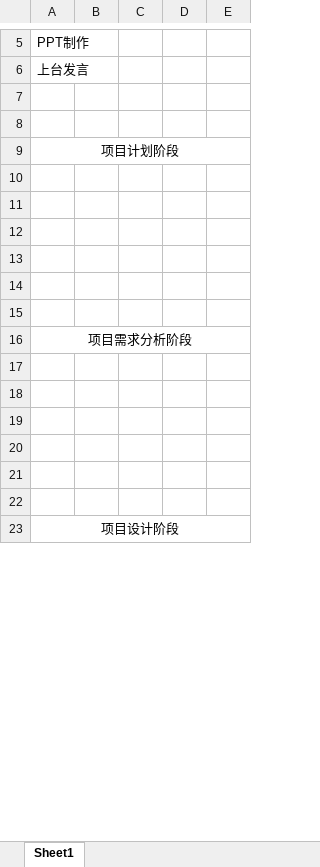
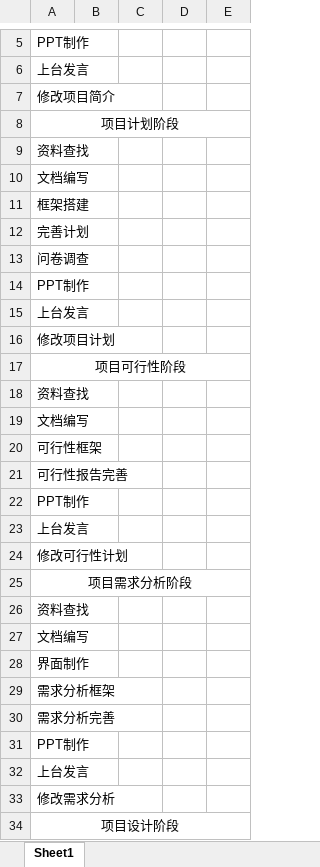
Before and after one commit to 1-518/Three-Kindoms, an Excel workbook: 项目总结/打分表.xlsx, sheet Sheet1, drawn as a sheet; only a part is shown, gaps mark what is left out; values as stored, in another font and other column widths than the file's, no borders; removed rows and columns are numbered as before the commit, all else as after; the diff covers the shown part only; the diff names each change by its address in the sheet, - before the commit and + after, or states it on an @@ line.

```diff
--- a/项目总结/打分表.xlsx (sheet Sheet1)
+++ b/项目总结/打分表.xlsx (sheet Sheet1)
-A7: (empty)
+A7: 修改项目简介
-row 8: (empty)
-A9: (empty)
+A9: 资料查找
-A10: (empty)
+A10: 文档编写
-A11: (empty)
+A11: 框架搭建
-A12: (empty)
+A12: 完善计划
-A13: (empty)
+A13: 问卷调查
-A14: (empty)
+A14: PPT制作
+row 15: 上台发言
+row 16: 修改项目计划
+row 17: 项目可行性阶段
+row 18: 资料查找
+row 19: 文档编写
+row 20: 可行性框架
+row 21: 可行性报告完善
+row 22: PPT制作
+row 23: 上台发言
+row 24: 修改可行性计划
-A26: (empty)
+A26: 资料查找
-A27: (empty)
+A27: 文档编写
-A28: (empty)
+A28: 界面制作
-A29: (empty)
+A29: 需求分析框架
-A30: (empty)
+A30: 需求分析完善
-A31: (empty)
+A31: PPT制作
+row 32: 上台发言
+row 33: 修改需求分析
```
Also changed, not shown: 10 added rows and 16 edited cells elsewhere in this sheet, 1 other file.
